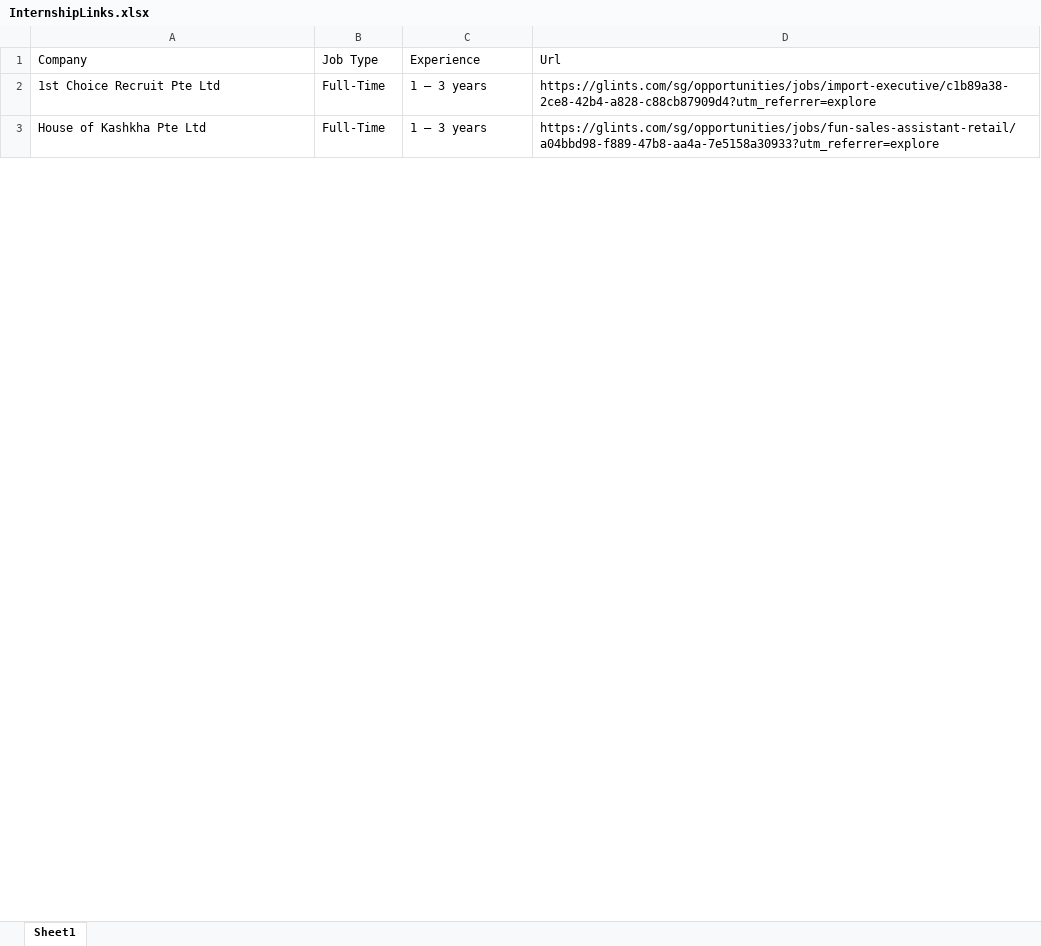
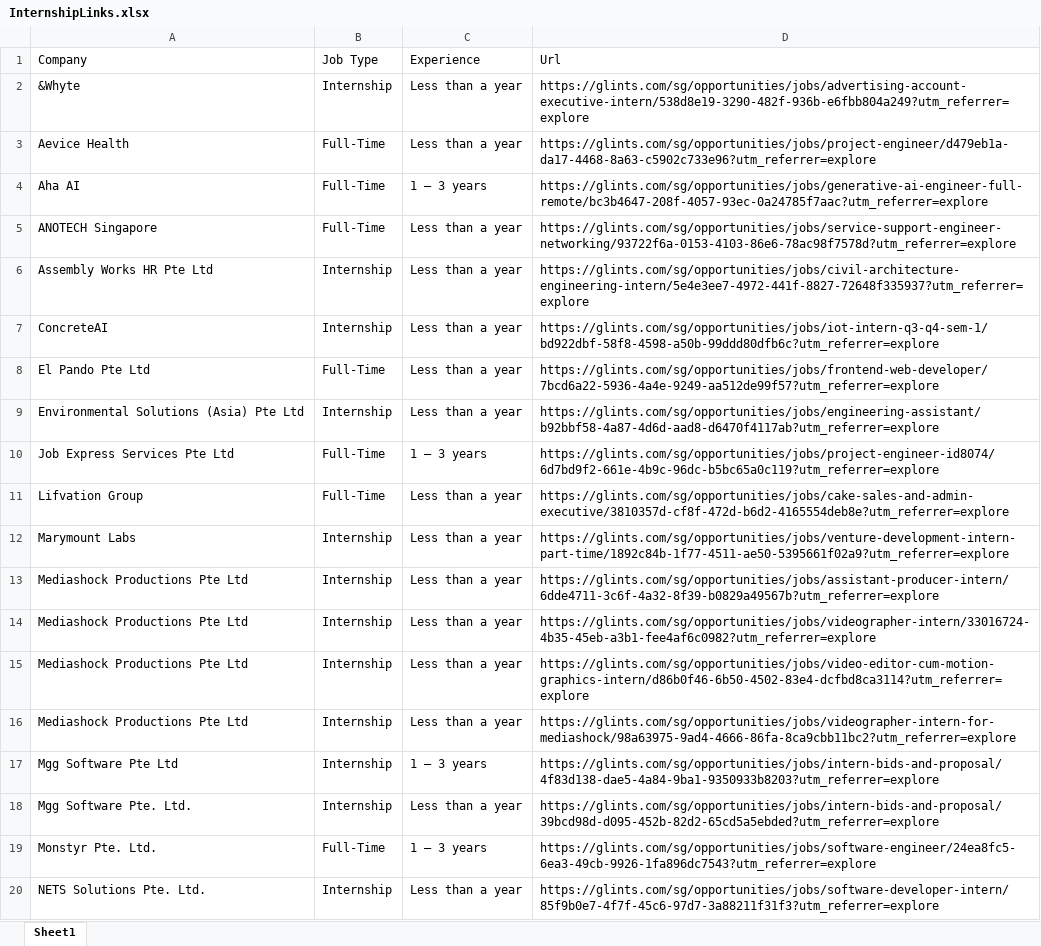
Before and after one commit to KaiSaikyo/InAuto, an Excel workbook: InAuto_Project_2200589F_2202465G/InternshipLinks.xlsx, sheet Sheet1, drawn as a sheet; only a part is shown; values as stored, in another font and other column widths than the file's, no borders; addresses are those after the commit; the diff covers the shown part only; the diff names each change by its address in the sheet, - before the commit and + after, or states it on an @@ line.

```diff
--- a/InAuto_Project_2200589F_2202465G/InternshipLinks.xlsx (sheet Sheet1)
+++ b/InAuto_Project_2200589F_2202465G/InternshipLinks.xlsx (sheet Sheet1)
+row 2: &Whyte | Internship | Less than a year | https://glints.com/sg/opportunities/jobs/advertising-account-executive-intern/538d8e19-3290-482f-936b-e6fbb804a249?utm_referrer=explore
+row 3: Aevice Health | Full-Time | Less than a year | https://glints.com/sg/opportunities/jobs/project-engineer/d479eb1a-da17-4468-8a63-c5902c733e96?utm_referrer=explore
+row 4: Aha AI | Full-Time | 1 – 3 years | https://glints.com/sg/opportunities/jobs/generative-ai-engineer-full-remote/bc3b4647-208f-4057-93ec-0a24785f7aac?utm_referrer=explore
+row 5: ANOTECH Singapore | Full-Time | Less than a year | https://glints.com/sg/opportunities/jobs/service-support-engineer-networking/93722f6a-0153-4103-86e6-78ac98f7578d?utm_referrer=explore
+row 6: Assembly Works HR Pte Ltd | Internship | Less than a year | https://glints.com/sg/opportunities/jobs/civil-architecture-engineering-intern/5e4e3ee7-4972-441f-8827-72648f335937?utm_referrer=explore
+row 7: ConcreteAI | Internship | Less than a year | https://glints.com/sg/opportunities/jobs/iot-intern-q3-q4-sem-1/bd922dbf-58f8-4598-a50b-99ddd80dfb6c?utm_referrer=explore
+row 8: El Pando Pte Ltd | Full-Time | Less than a year | https://glints.com/sg/opportunities/jobs/frontend-web-developer/7bcd6a22-5936-4a4e-9249-aa512de99f57?utm_referrer=explore
+row 9: Environmental Solutions (Asia) Pte Ltd | Internship | Less than a year | https://glints.com/sg/opportunities/jobs/engineering-assistant/b92bbf58-4a87-4d6d-aad8-d6470f4117ab?utm_referrer=explore
-A10 (Company): 1st Choice Recruit Pte Ltd
+A10 (Company): Job Express Services Pte Ltd
-D10 (Url): https://glints.com/sg/opportunities/jobs/import-executive/c1b89a38-2ce8-42b4-a828-c88cb87909d4?utm_referrer=explore
+D10 (Url): https://glints.com/sg/opportunities/jobs/project-engineer-id8074/6d7bd9f2-661e-4b9c-96dc-b5bc65a0c119?utm_referrer=explore
+row 11: Lifvation Group | Full-Time | Less than a year | https://glints.com/sg/opportunities/jobs/cake-sales-and-admin-executive/3810357d-cf8f-472d-b6d2-4165554deb8e?utm_referrer=explore
+row 12: Marymount Labs | Internship | Less than a year | https://glints.com/sg/opportunities/jobs/venture-development-intern-part-time/1892c84b-1f77-4511-ae50-5395661f02a9?utm_referrer=explore
+row 13: Mediashock Productions Pte Ltd | Internship | Less than a year | https://glints.com/sg/opportunities/jobs/assistant-producer-intern/6dde4711-3c6f-4a32-8f39-b0829a49567b?utm_referrer=explore
+row 14: Mediashock Productions Pte Ltd | Internship | Less than a year | https://glints.com/sg/opportunities/jobs/videographer-intern/33016724-4b35-45eb-a3b1-fee4af6c0982?utm_referrer=explore
+row 15: Mediashock Productions Pte Ltd | Internship | Less than a year | https://glints.com/sg/opportunities/jobs/video-editor-cum-motion-graphics-intern/d86b0f46-6b50-4502-83e4-dcfbd8ca3114?utm_referrer=explore
+row 16: Mediashock Productions Pte Ltd | Internship | Less than a year | https://glints.com/sg/opportunities/jobs/videographer-intern-for-mediashock/98a63975-9ad4-4666-86fa-8ca9cbb11bc2?utm_referrer=explore
+row 17: Mgg Software Pte Ltd | Internship | 1 – 3 years | https://glints.com/sg/opportunities/jobs/intern-bids-and-proposal/4f83d138-dae5-4a84-9ba1-9350933b8203?utm_referrer=explore
+row 18: Mgg Software Pte. Ltd. | Internship | Less than a year | https://glints.com/sg/opportunities/jobs/intern-bids-and-proposal/39bcd98d-d095-452b-82d2-65cd5a5ebded?utm_referrer=explore
-A19 (Company): House of Kashkha Pte Ltd
+A19 (Company): Monstyr Pte. Ltd.
-D19 (Url): https://glints.com/sg/opportunities/jobs/fun-sales-assistant-retail/a04bbd98-f889-47b8-aa4a-7e5158a30933?utm_referrer=explore
+D19 (Url): https://glints.com/sg/opportunities/jobs/software-engineer/24ea8fc5-6ea3-49cb-9926-1fa896dc7543?utm_referrer=explore
+row 20: NETS Solutions Pte. Ltd. | Internship | Less than a year | https://glints.com/sg/opportunities/jobs/software-developer-intern/85f9b0e7-4f7f-45c6-97d7-3a88211f31f3?utm_referrer=explore
```
Also changed, not shown: 7 added rows, 1 removed row and 5 edited cells elsewhere in this sheet, 32 other files.
